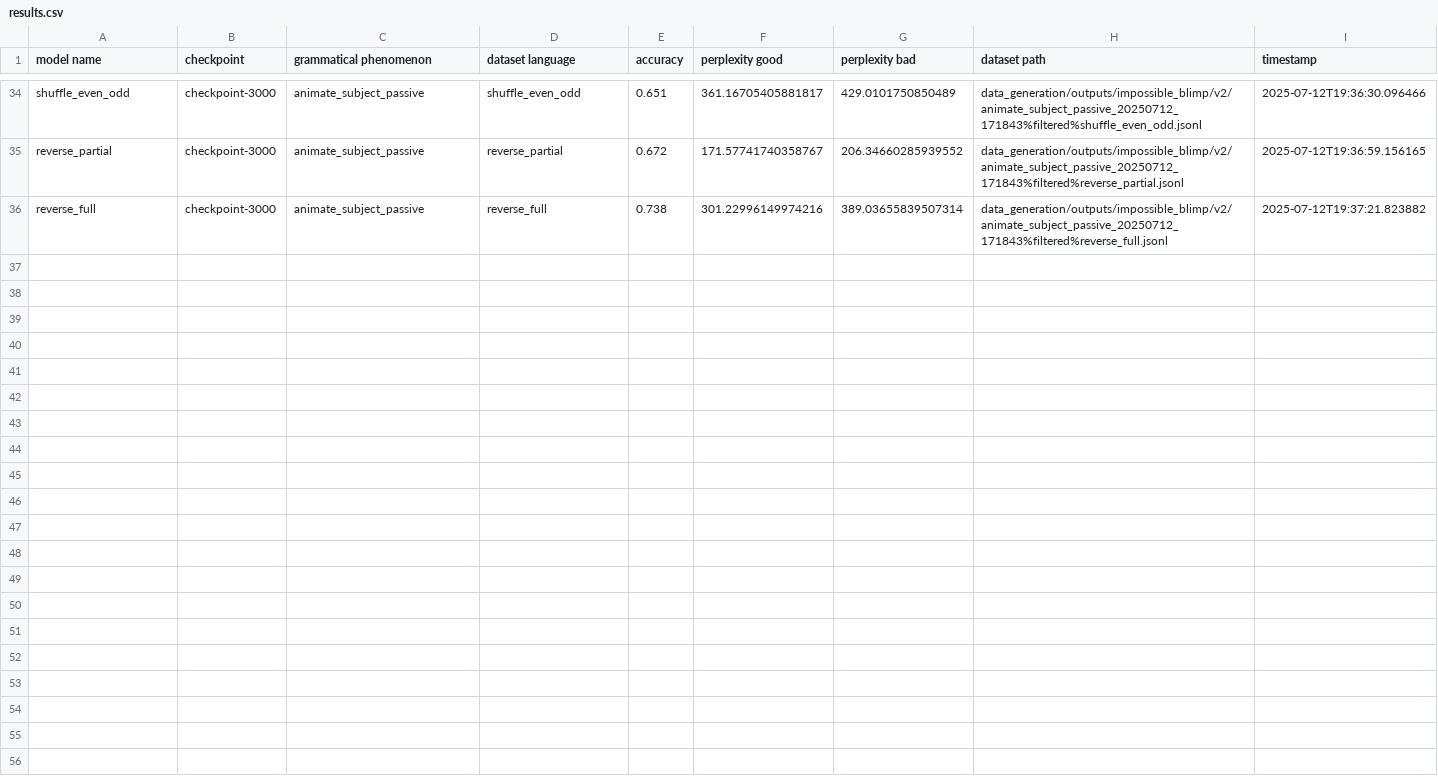
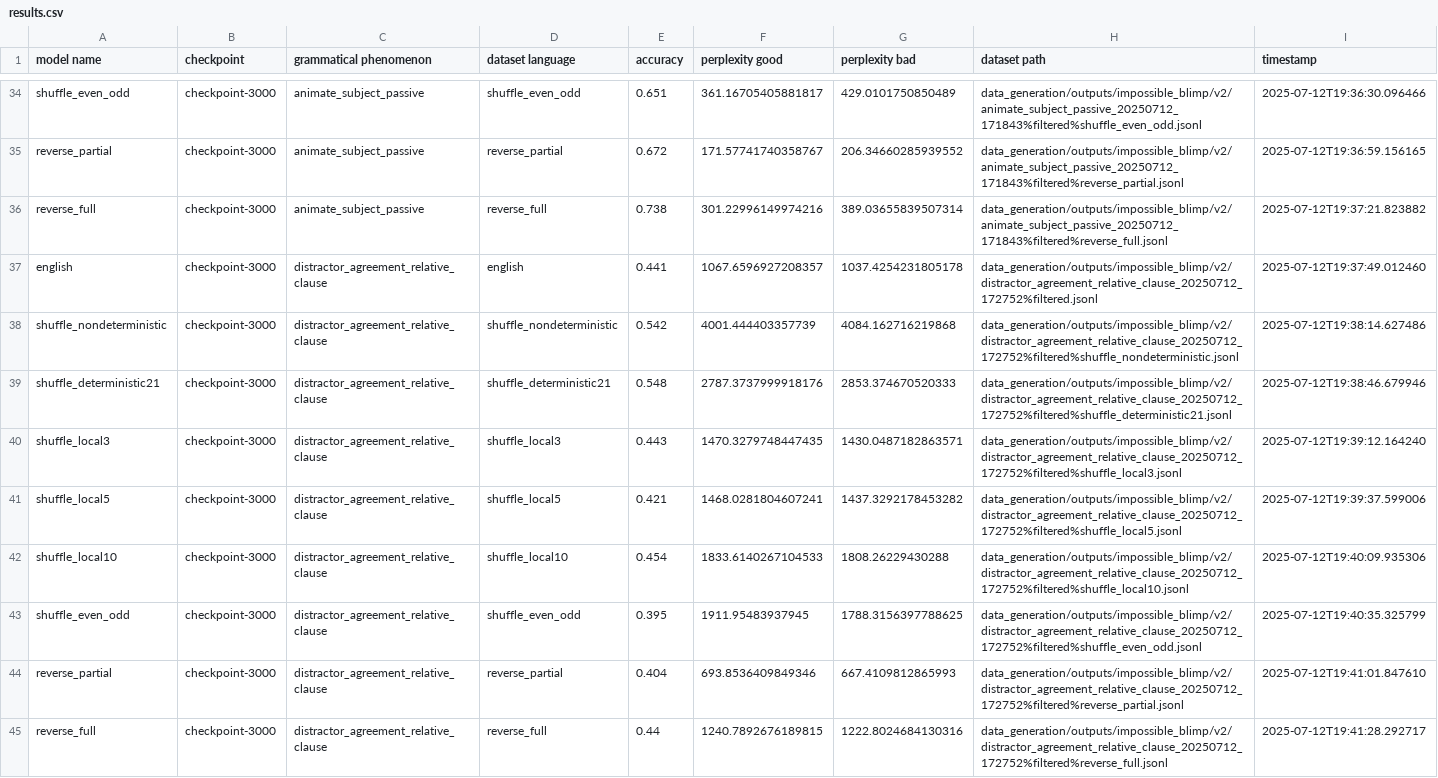
Before and after one commit to ramjanarthan/impossible-languages, a CSV file: experiments/output/v2/results.csv, drawn as a sheet; only a part is shown, gaps mark what is left out.

Commit message:
batch run experiment -distractor_agreement_relative_clause_20250712_172752
Model families: english shuffle_nondeterministic shuffle_deterministic21 shuffle_local3 shuffle_local5 shuffle_local10 shuffle_even_odd reverse_partial reverse_full Dataset: data_generation/outputs/impossible_blimp/v2/distractor_agreement_relative_clause_20250712_172752%filtered.jsonl

```diff
--- a/experiments/output/v2/results.csv
+++ b/experiments/output/v2/results.csv
@@ -36 +36,10 @@ reverse_partial,checkpoint-3000,animate_subject_passive,reverse_partial,0.672,17
 reverse_full,checkpoint-3000,animate_subject_passive,reverse_full,0.738,301.22996149974216,389.03655839507314,data_generation/outputs/impossible_blimp/v2/animate_subject_passive_20250712_171843%filtered%reverse_full.jsonl,2025-07-12T19:37:21.823882
+english,checkpoint-3000,distractor_agreement_relative_clause,english,0.441,1067.6596927208357,1037.4254231805178,data_generation/outputs/impossible_blimp/v2/distractor_agreement_relative_clause_20250712_172752%filtered.jsonl,2025-07-12T19:37:49.012460
+shuffle_nondeterministic,checkpoint-3000,distractor_agreement_relative_clause,shuffle_nondeterministic,0.542,4001.444403357739,4084.162716219868,data_generation/outputs/impossible_blimp/v2/distractor_agreement_relative_clause_20250712_172752%filtered%shuffle_nondeterministic.jsonl,2025-07-12T19:38:14.627486
+shuffle_deterministic21,checkpoint-3000,distractor_agreement_relative_clause,shuffle_deterministic21,0.548,2787.3737999918176,2853.374670520333,data_generation/outputs/impossible_blimp/v2/distractor_agreement_relative_clause_20250712_172752%filtered%shuffle_deterministic21.jsonl,2025-07-12T19:38:46.679946
+shuffle_local3,checkpoint-3000,distractor_agreement_relative_clause,shuffle_local3,0.443,1470.3279748447435,1430.0487182863571,data_generation/outputs/impossible_blimp/v2/distractor_agreement_relative_clause_20250712_172752%filtered%shuffle_local3.jsonl,2025-07-12T19:39:12.164240
+shuffle_local5,checkpoint-3000,distractor_agreement_relative_clause,shuffle_local5,0.421,1468.0281804607241,1437.3292178453282,data_generation/outputs/impossible_blimp/v2/distractor_agreement_relative_clause_20250712_172752%filtered%shuffle_local5.jsonl,2025-07-12T19:39:37.599006
+shuffle_local10,checkpoint-3000,distractor_agreement_relative_clause,shuffle_local10,0.454,1833.6140267104533,1808.26229430288,data_generation/outputs/impossible_blimp/v2/distractor_agreement_relative_clause_20250712_172752%filtered%shuffle_local10.jsonl,2025-07-12T19:40:09.935306
+shuffle_even_odd,checkpoint-3000,distractor_agreement_relative_clause,shuffle_even_odd,0.395,1911.95483937945,1788.3156397788625,data_generation/outputs/impossible_blimp/v2/distractor_agreement_relative_clause_20250712_172752%filtered%shuffle_even_odd.jsonl,2025-07-12T19:40:35.325799
+reverse_partial,checkpoint-3000,distractor_agreement_relative_clause,reverse_partial,0.404,693.8536409849346,667.4109812865993,data_generation/outputs/impossible_blimp/v2/distractor_agreement_relative_clause_20250712_172752%filtered%reverse_partial.jsonl,2025-07-12T19:41:01.847610
+reverse_full,checkpoint-3000,distractor_agreement_relative_clause,reverse_full,0.44,1240.7892676189815,1222.8024684130316,data_generation/outputs/impossible_blimp/v2/distractor_agreement_relative_clause_20250712_172752%filtered%reverse_full.jsonl,2025-07-12T19:41:28.292717
```
Also changed, not shown: 1 other file.
